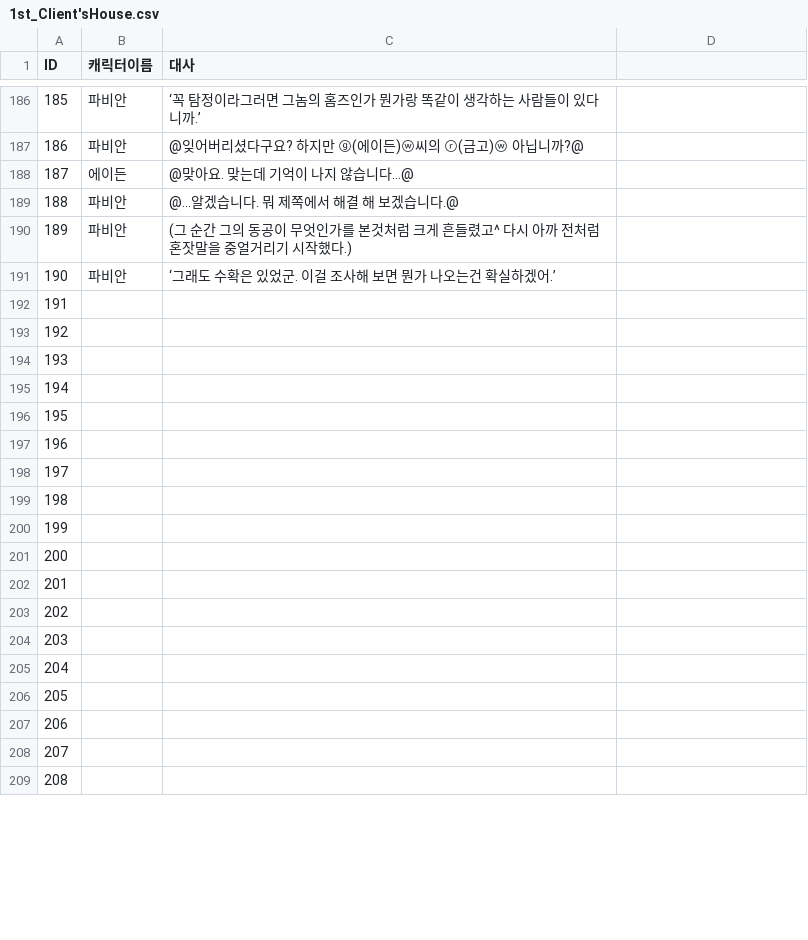
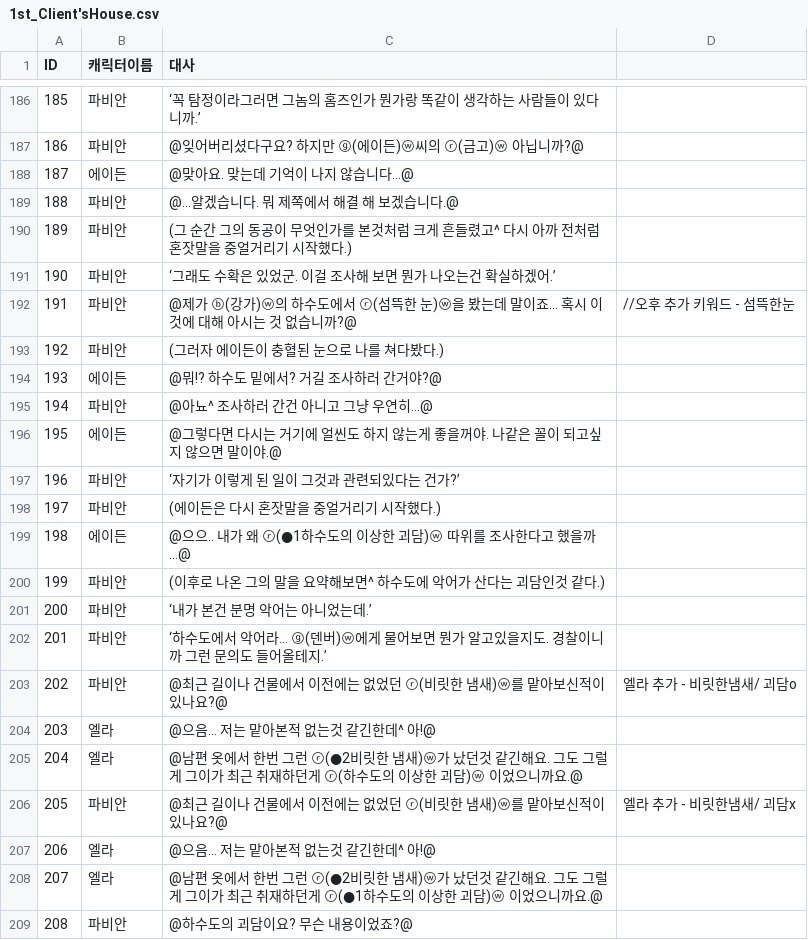
Before and after one commit to coolblue1853/SCoW, a CSV file: Assets/Asset/Asset/Resources/1st_Client'sHouse.csv, drawn as a sheet; only a part is shown, gaps mark what is left out; the diff covers the shown part only.

```diff
--- a/Assets/Asset/Asset/Resources/1st_Client'sHouse.csv
+++ b/Assets/Asset/Asset/Resources/1st_Client'sHouse.csv
@@ -191,19 +191,19 @@ ID,캐릭터이름,대사,
 190,파비안,‘그래도 수확은 있었군. 이걸 조사해 보면 뭔가 나오는건 확실하겠어.’,
-191,,,
-192,,,
-193,,,
-194,,,
-195,,,
-196,,,
-197,,,
-198,,,
-199,,,
-200,,,
-201,,,
-202,,,
-203,,,
-204,,,
-205,,,
-206,,,
-207,,,
-208,,,
+191,파비안,@제가 ⓑ(강가)ⓦ의 하수도에서 ⓡ(섬뜩한 눈)ⓦ을 봤는데 말이죠… 혹시 이것에 대해 아시는 것 없습니까?@,//오후 추가 키워드 - 섬뜩한눈
+192,파비안,(그러자 에이든이 충혈된 눈으로 나를 쳐다봤다.),
+193,에이든,@뭐!? 하수도 밑에서? 거길 조사하러 간거야?@,
+194,파비안,@아뇨^ 조사하러 간건 아니고 그냥 우연히…@,
+195,에이든,@그렇다면 다시는 거기에 얼씬도 하지 않는게 좋을꺼야. 나같은 꼴이 되고싶지 않으면 말이야.@,
+196,파비안,‘자기가 이렇게 된 일이 그것과 관련되있다는 건가?’,
+197,파비안,(에이든은 다시 혼잣말을 중얼거리기 시작했다.),
+198,에이든,@으으.. 내가 왜 ⓡ(●1하수도의 이상한 괴담)ⓦ 따위를 조사한다고 했을까…@,
+199,파비안,(이후로 나온 그의 말을 요약해보면^ 하수도에 악어가 산다는 괴담인것 같다.),
+200,파비안,‘내가 본건 분명 악어는 아니었는데.’,
+201,파비안,‘하수도에서 악어라… ⓖ(덴버)ⓦ에게 물어보면 뭔가 알고있을지도. 경찰이니까 그런 문의도 들어올테지.’,
+202,파비안,@최근 길이나 건물에서 이전에는 없었던 ⓡ(비릿한 냄새)ⓦ를 맡아보신적이 있나요?@,엘라 추가 - 비릿한냄새/ 괴담o
+203,엘라,@으음… 저는 맡아본적 없는것 같긴한데^ 아!@,
+204,엘라,@남편 옷에서 한번 그런 ⓡ(●2비릿한 냄새)ⓦ가 났던것 같긴해요. 그도 그럴게 그이가 최근 취재하던게 ⓡ(하수도의 이상한 괴담)ⓦ 이었으니까요.@,
+205,파비안,@최근 길이나 건물에서 이전에는 없었던 ⓡ(비릿한 냄새)ⓦ를 맡아보신적이 있나요?@,엘라 추가 - 비릿한냄새/ 괴담x
+206,엘라,@으음… 저는 맡아본적 없는것 같긴한데^ 아!@,
+207,엘라,@남편 옷에서 한번 그런 ⓡ(●2비릿한 냄새)ⓦ가 났던것 같긴해요. 그도 그럴게 그이가 최근 취재하던게 ⓡ(●1하수도의 이상한 괴담)ⓦ 이었으니까요.@,
+208,파비안,@하수도의 괴담이요? 무슨 내용이었죠?@,
```
Also changed, not shown: 8 edited cells elsewhere in this file, Assets/Asset/Asset/Resources/1st_DailyNews.csv, Assets/Asset/Asset/Resources/1st_Riverside.csv, 11 other files.
